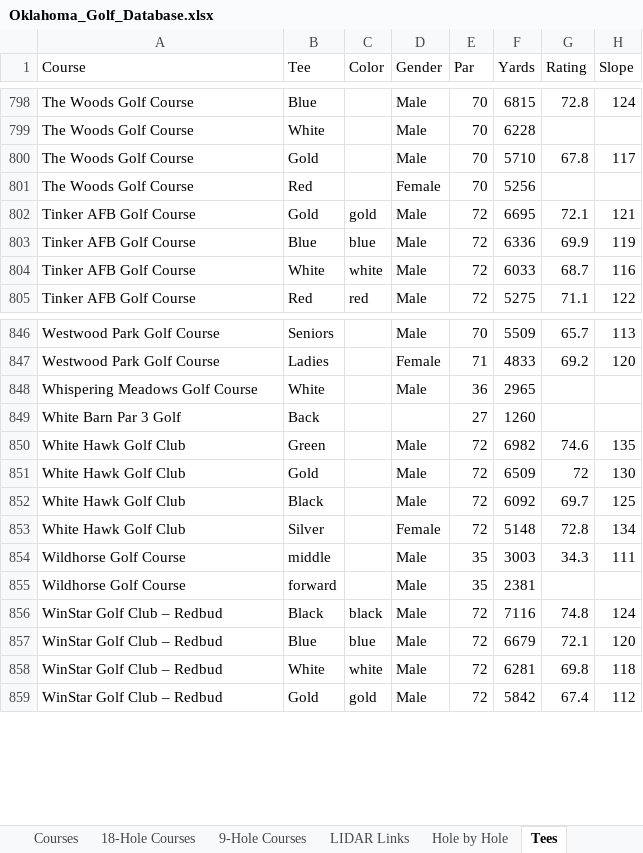
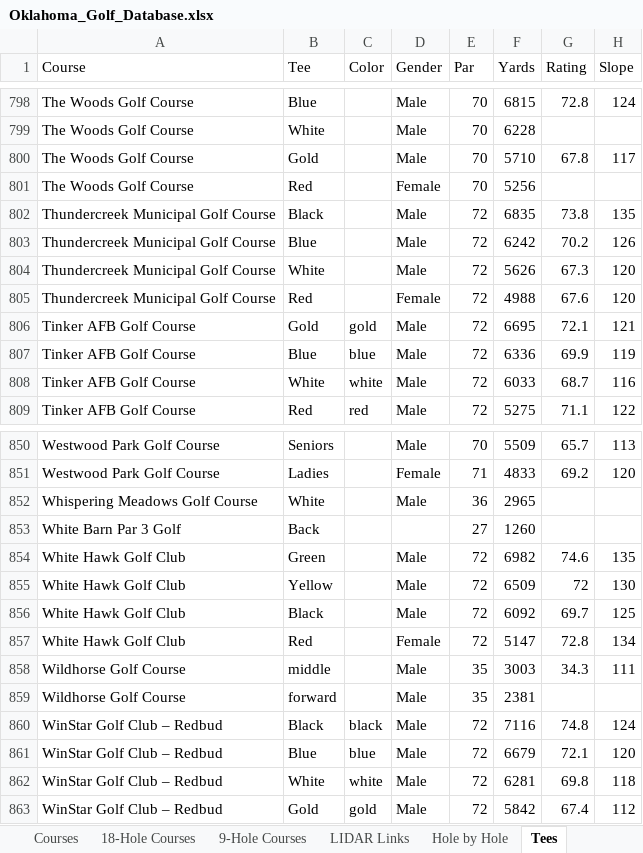
Before and after one commit to Daegan97/oklahoma-course-workshop, an Excel workbook: files/Oklahoma_Golf_Database.xlsx, sheet Tees, drawn as a sheet; only a part is shown, gaps mark what is left out; values as stored, in another font and other column widths than the file's, no borders; table styles not drawn; addresses are those after the commit; the diff names each change by its address in the sheet, - before the commit and + after, or states it on an @@ line.

```diff
--- a/files/Oklahoma_Golf_Database.xlsx (sheet Tees)
+++ b/files/Oklahoma_Golf_Database.xlsx (sheet Tees)
+row 802: Thundercreek Municipal Golf Course | Black |  | Male | 72 | 6835 | 73.8 | 135
+row 803: Thundercreek Municipal Golf Course | Blue |  | Male | 72 | 6242 | 70.2 | 126
+row 804: Thundercreek Municipal Golf Course | White |  | Male | 72 | 5626 | 67.3 | 120
+row 805: Thundercreek Municipal Golf Course | Red |  | Female | 72 | 4988 | 67.6 | 120
-B855 (Tee): Gold
+B855 (Tee): Yellow
-B857 (Tee): Silver
+B857 (Tee): Red
-F857 (Yards): 5148
+F857 (Yards): 5147
```
Also changed, not shown: sheet Hole by Hole, sheet LIDAR Links, sheet Courses, sheet 18-Hole Courses, sheet 9-Hole Courses, sheet Read Me, 15 other files.
